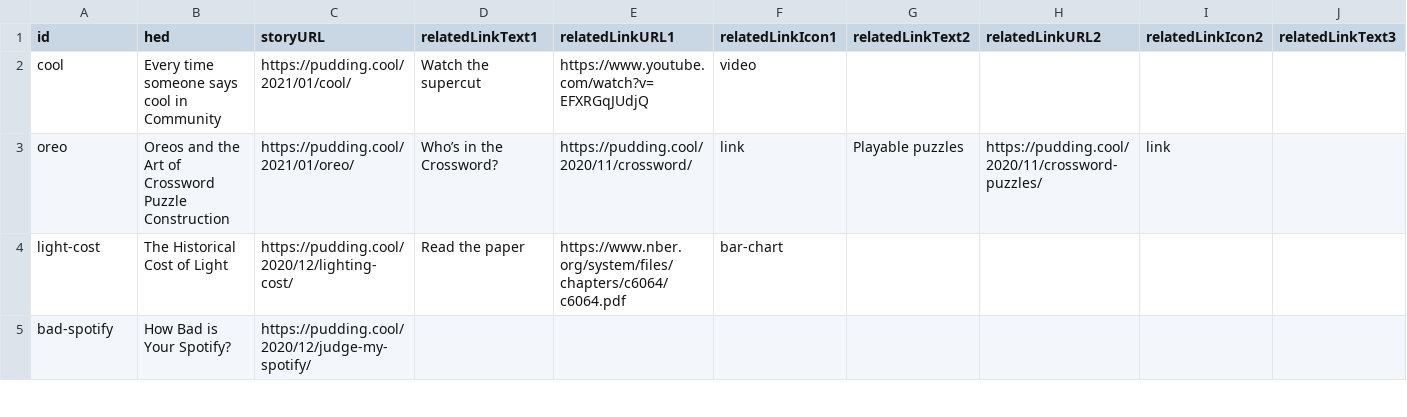
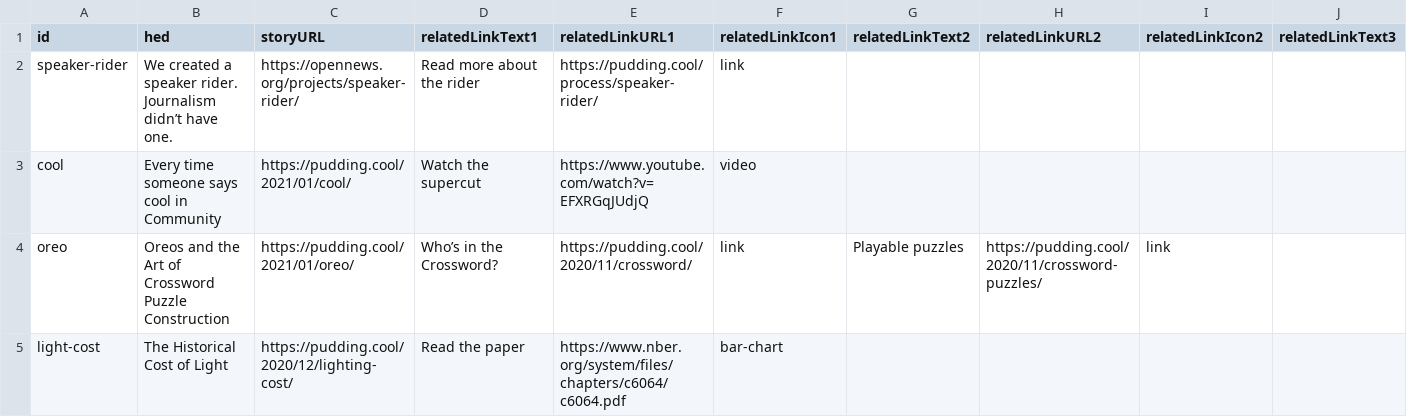
Before and after one commit to the-pudding/ig-links, a CSV file: src/data/sheet.csv, drawn as a sheet; only a part is shown; the shorter side is filled out with more unchanged rows; rows hold the shown columns only; the diff names each change by its address in the sheet, - before the commit and + after, or states it on an @@ line.

Commit message:
adds speaker rider

```diff
--- a/src/data/sheet.csv
+++ b/src/data/sheet.csv
+row 2: speaker-rider | We created a speaker rider. Journalism didn’t have one. | https://opennews.org/projects/speaker-rider/ | Read more about the rider | https://pudding.cool/process/speaker-rider/ | link
```
Also changed, not shown: 2 other files.
